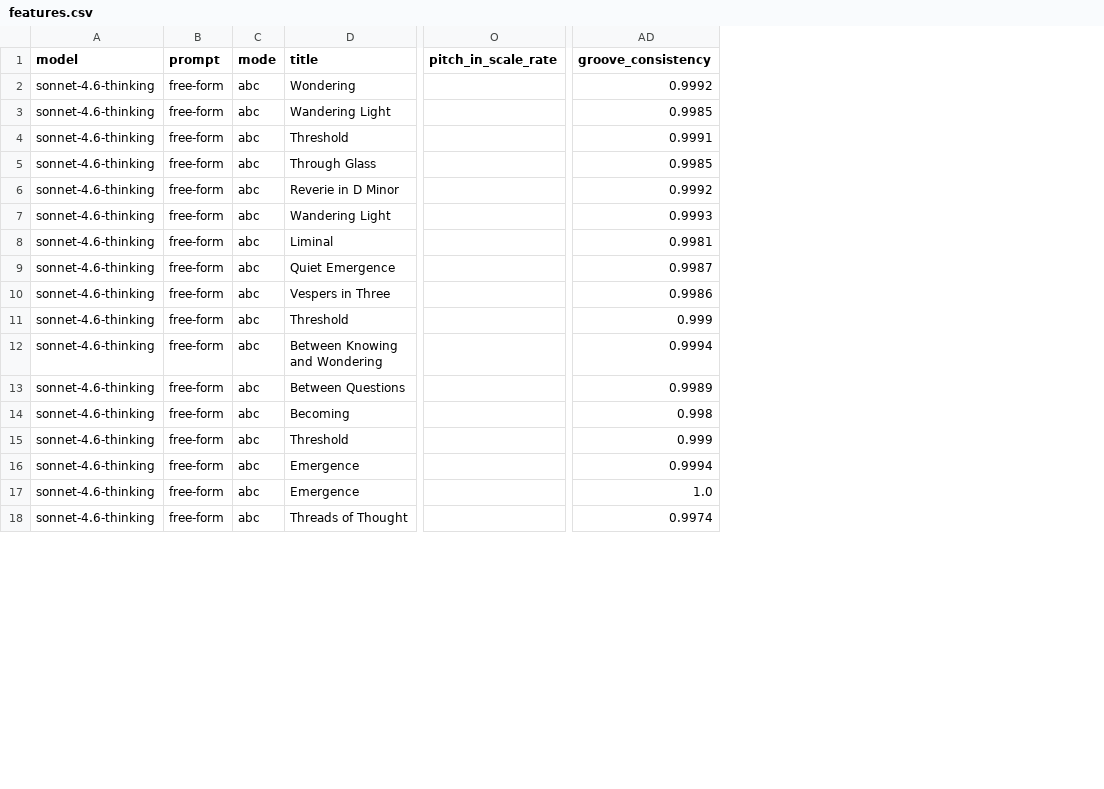
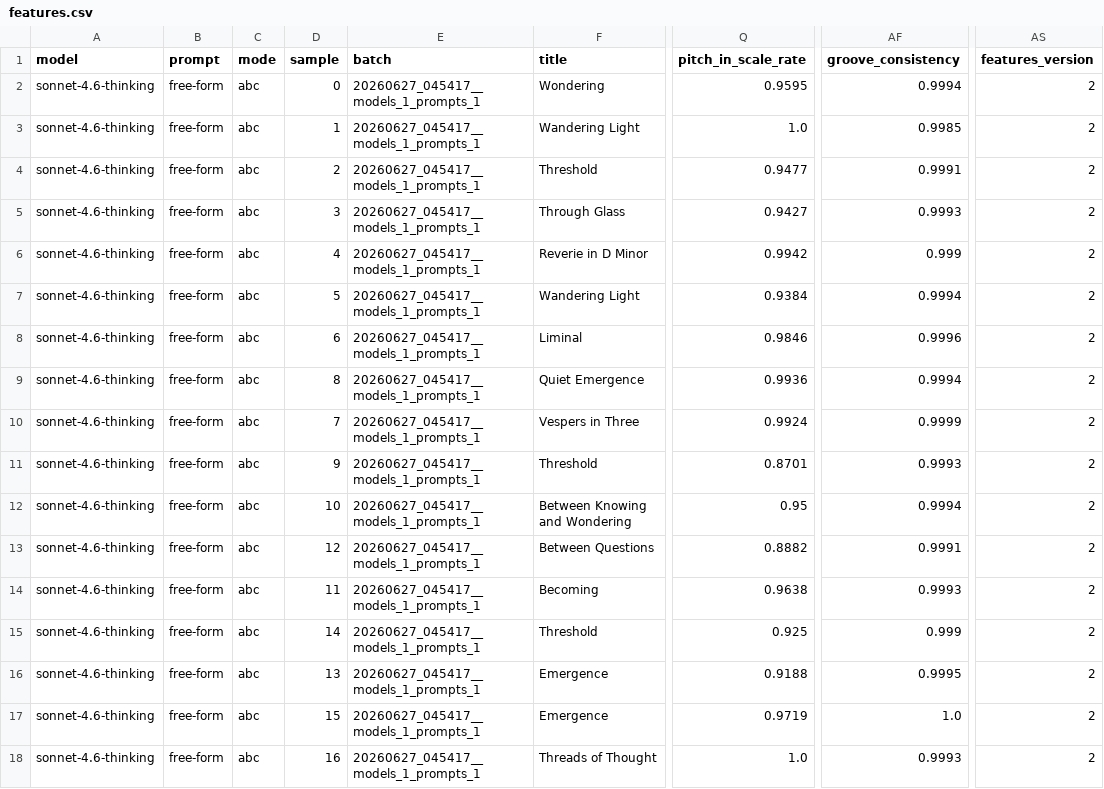
Before and after one commit to nateykang/llm-music-expression, a CSV file: docs/data/20260627_045417__models_1_prompts_1/features.csv, drawn as a sheet; only a part is shown, gaps mark what is left out; addresses are those after the commit; the diff covers the shown part only; the diff names each change by its address in the sheet, - before the commit and + after, or states it on an @@ line.

```diff
--- a/docs/data/20260627_045417__models_1_prompts_1/features.csv
+++ b/docs/data/20260627_045417__models_1_prompts_1/features.csv
+column D (sample), rows 2-18: 0 | 1 | 2 | 3 | 4 | 5 | 6 | 8 | 7 | 9 | 10 | 12 | 11 | 14 | 13 | 15 | 16
+column E (batch), rows 2-18: all 20260627_045417__models_1_prompts_1
+column AS (features_version), rows 2-18: all 2
-Q2 (pitch_in_scale_rate): (empty)
+Q2 (pitch_in_scale_rate): 0.9595
-AF2 (groove_consistency): 0.9992
+AF2 (groove_consistency): 0.9994
-Q3 (pitch_in_scale_rate): (empty)
+Q3 (pitch_in_scale_rate): 1.0
-Q4 (pitch_in_scale_rate): (empty)
+Q4 (pitch_in_scale_rate): 0.9477
-Q5 (pitch_in_scale_rate): (empty)
+Q5 (pitch_in_scale_rate): 0.9427
-AF5 (groove_consistency): 0.9985
+AF5 (groove_consistency): 0.9993
-Q6 (pitch_in_scale_rate): (empty)
+Q6 (pitch_in_scale_rate): 0.9942
-AF6 (groove_consistency): 0.9992
+AF6 (groove_consistency): 0.999
-Q7 (pitch_in_scale_rate): (empty)
+Q7 (pitch_in_scale_rate): 0.9384
-AF7 (groove_consistency): 0.9993
+AF7 (groove_consistency): 0.9994
-Q8 (pitch_in_scale_rate): (empty)
+Q8 (pitch_in_scale_rate): 0.9846
-AF8 (groove_consistency): 0.9981
+AF8 (groove_consistency): 0.9996
-Q9 (pitch_in_scale_rate): (empty)
+Q9 (pitch_in_scale_rate): 0.9936
-AF9 (groove_consistency): 0.9987
+AF9 (groove_consistency): 0.9994
-Q10 (pitch_in_scale_rate): (empty)
+Q10 (pitch_in_scale_rate): 0.9924
-AF10 (groove_consistency): 0.9986
+AF10 (groove_consistency): 0.9999
-Q11 (pitch_in_scale_rate): (empty)
+Q11 (pitch_in_scale_rate): 0.8701
-AF11 (groove_consistency): 0.999
+AF11 (groove_consistency): 0.9993
-Q12 (pitch_in_scale_rate): (empty)
+Q12 (pitch_in_scale_rate): 0.95
-Q13 (pitch_in_scale_rate): (empty)
+Q13 (pitch_in_scale_rate): 0.8882
-AF13 (groove_consistency): 0.9989
+AF13 (groove_consistency): 0.9991
-Q14 (pitch_in_scale_rate): (empty)
+Q14 (pitch_in_scale_rate): 0.9638
-AF14 (groove_consistency): 0.998
+AF14 (groove_consistency): 0.9993
-Q15 (pitch_in_scale_rate): (empty)
+Q15 (pitch_in_scale_rate): 0.925
-Q16 (pitch_in_scale_rate): (empty)
+Q16 (pitch_in_scale_rate): 0.9188
-AF16 (groove_consistency): 0.9994
+AF16 (groove_consistency): 0.9995
-Q17 (pitch_in_scale_rate): (empty)
+Q17 (pitch_in_scale_rate): 0.9719
-Q18 (pitch_in_scale_rate): (empty)
+Q18 (pitch_in_scale_rate): 1.0
-AF18 (groove_consistency): 0.9974
+AF18 (groove_consistency): 0.9993
```
Also changed, not shown: 20 edited cells elsewhere in this file, docs/data/20260617_161331__models_4_prompts_11/features.csv, docs/data/20260618_164319__models_4_prompts_11/features.csv, 23 other files.
